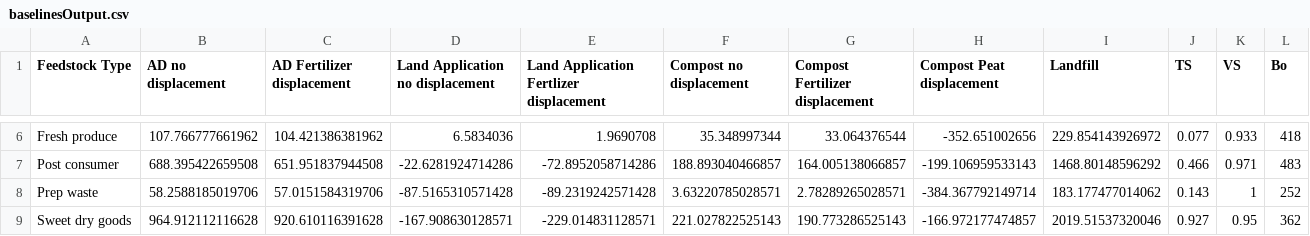
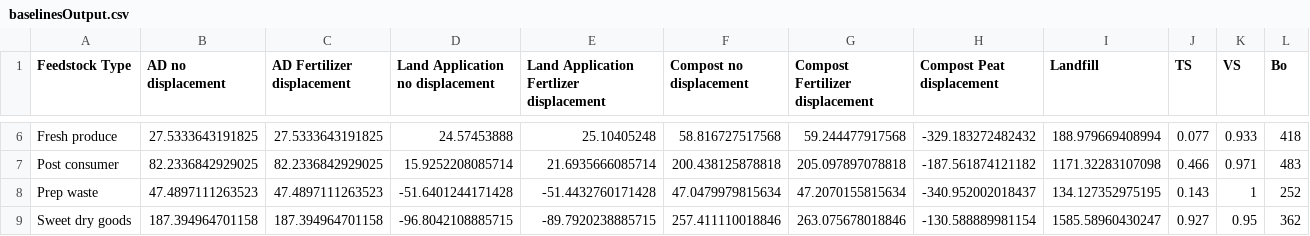
Before and after one commit to graySquirrel/ORCAS-Organic-Resource-Climate-Assessment-Simulation, a CSV file: baselinesOutput.csv, drawn as a sheet; only a part is shown, gaps mark what is left out; the diff covers the shown part only; the diff names each change by its address in the sheet, - before the commit and + after, or states it on an @@ line.

```diff
--- a/baselinesOutput.csv
+++ b/baselinesOutput.csv
-B6 (AD no displacement): 107.766777661962
+B6 (AD no displacement): 27.5333643191825
-C6 (AD Fertilizer displacement): 104.421386381962
+C6 (AD Fertilizer displacement): 27.5333643191825
-D6 (Land Application no displacement): 6.5834036
+D6 (Land Application no displacement): 24.57453888
-E6: 1.9690708
+E6: 25.10405248
-F6 (Compost no displacement): 35.348997344
+F6 (Compost no displacement): 58.816727517568
-G6 (Compost Fertilizer displacement): 33.064376544
+G6 (Compost Fertilizer displacement): 59.244477917568
-H6 (Compost Peat displacement): -352.651002656
+H6 (Compost Peat displacement): -329.183272482432
-I6 (Landfill): 229.854143926972
+I6 (Landfill): 188.979669408994
-B7 (AD no displacement): 688.395422659508
+B7 (AD no displacement): 82.2336842929025
-C7 (AD Fertilizer displacement): 651.951837944508
+C7 (AD Fertilizer displacement): 82.2336842929025
-D7 (Land Application no displacement): -22.6281924714286
+D7 (Land Application no displacement): 15.9252208085714
-E7: -72.8952058714286
+E7: 21.6935666085714
-F7 (Compost no displacement): 188.893040466857
+F7 (Compost no displacement): 200.438125878818
-G7 (Compost Fertilizer displacement): 164.005138066857
+G7 (Compost Fertilizer displacement): 205.097897078818
-H7 (Compost Peat displacement): -199.106959533143
+H7 (Compost Peat displacement): -187.561874121182
-I7 (Landfill): 1468.80148596292
+I7 (Landfill): 1171.32283107098
-B8 (AD no displacement): 58.2588185019706
+B8 (AD no displacement): 47.4897111263523
-C8 (AD Fertilizer displacement): 57.0151584319706
+C8 (AD Fertilizer displacement): 47.4897111263523
-D8 (Land Application no displacement): -87.5165310571428
+D8 (Land Application no displacement): -51.6401244171428
-E8: -89.2319242571428
+E8: -51.4432760171428
-F8 (Compost no displacement): 3.63220785028571
+F8 (Compost no displacement): 47.0479979815634
-G8 (Compost Fertilizer displacement): 2.78289265028571
+G8 (Compost Fertilizer displacement): 47.2070155815634
-H8 (Compost Peat displacement): -384.367792149714
+H8 (Compost Peat displacement): -340.952002018437
-I8 (Landfill): 183.177477014062
+I8 (Landfill): 134.127352975195
-B9 (AD no displacement): 964.912112116628
+B9 (AD no displacement): 187.394964701158
-C9 (AD Fertilizer displacement): 920.610116391628
+C9 (AD Fertilizer displacement): 187.394964701158
-D9 (Land Application no displacement): -167.908630128571
+D9 (Land Application no displacement): -96.8042108885715
-E9: -229.014831128571
+E9: -89.7920238885715
-F9 (Compost no displacement): 221.027822525143
+F9 (Compost no displacement): 257.411110018846
-G9 (Compost Fertilizer displacement): 190.773286525143
+G9 (Compost Fertilizer displacement): 263.075678018846
-H9 (Compost Peat displacement): -166.972177474857
+H9 (Compost Peat displacement): -130.588889981154
-I9 (Landfill): 2019.51537320046
+I9 (Landfill): 1585.58960430247
```
Also changed, not shown: 56 edited cells elsewhere in this file, Globalfactors.csv, allPathwaysBreakdowns.csv, 2 other files.
